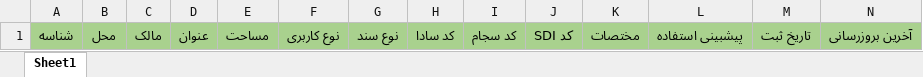
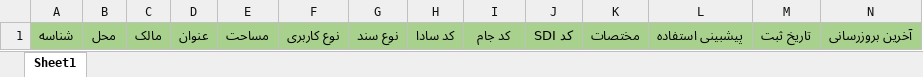
Before and after one commit to kiomarsrezai/Erp_Project, an Excel workbook: NewsWebsite/wwwroot/excel_templetes/amlak_private.xlsx, sheet Sheet1, drawn as a sheet; values as stored, in another font and other column widths than the file's, no borders; the diff names each change by its address in the sheet, - before the commit and + after, or states it on an @@ line.

Commit message:
Amlak private New Columns-  excel import

```diff
--- a/NewsWebsite/wwwroot/excel_templetes/amlak_private.xlsx (sheet Sheet1)
+++ b/NewsWebsite/wwwroot/excel_templetes/amlak_private.xlsx (sheet Sheet1)
-I1: کد سجام
+I1: کد جام
```
Also changed, not shown: 10 other files.
